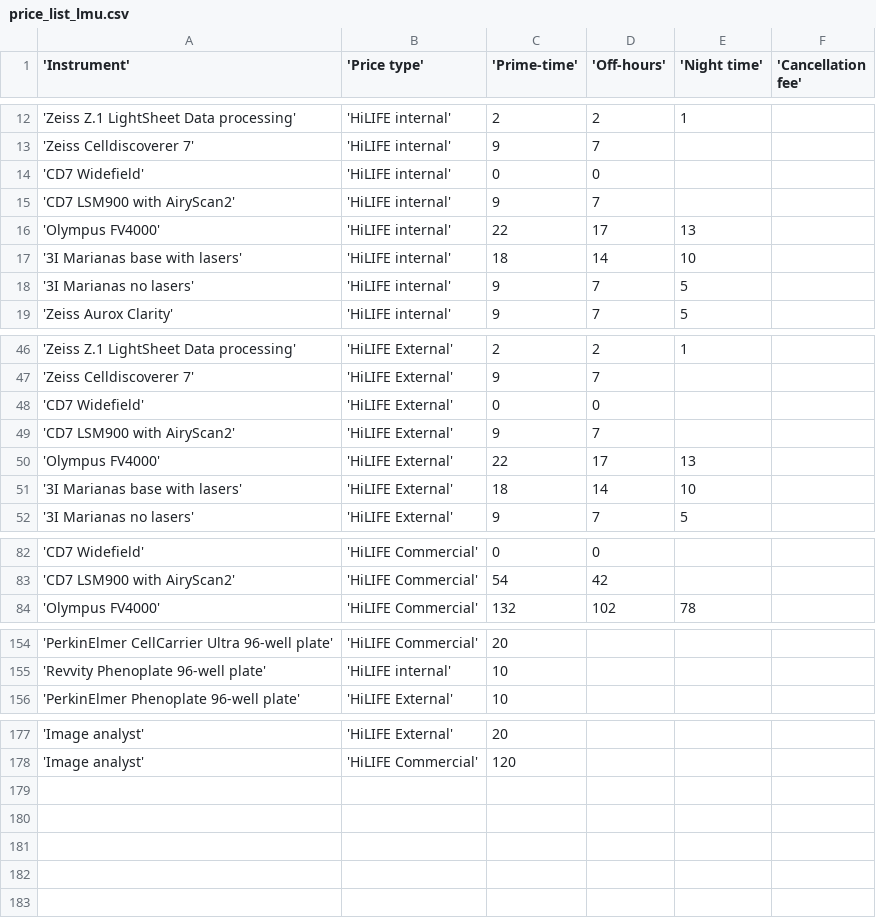
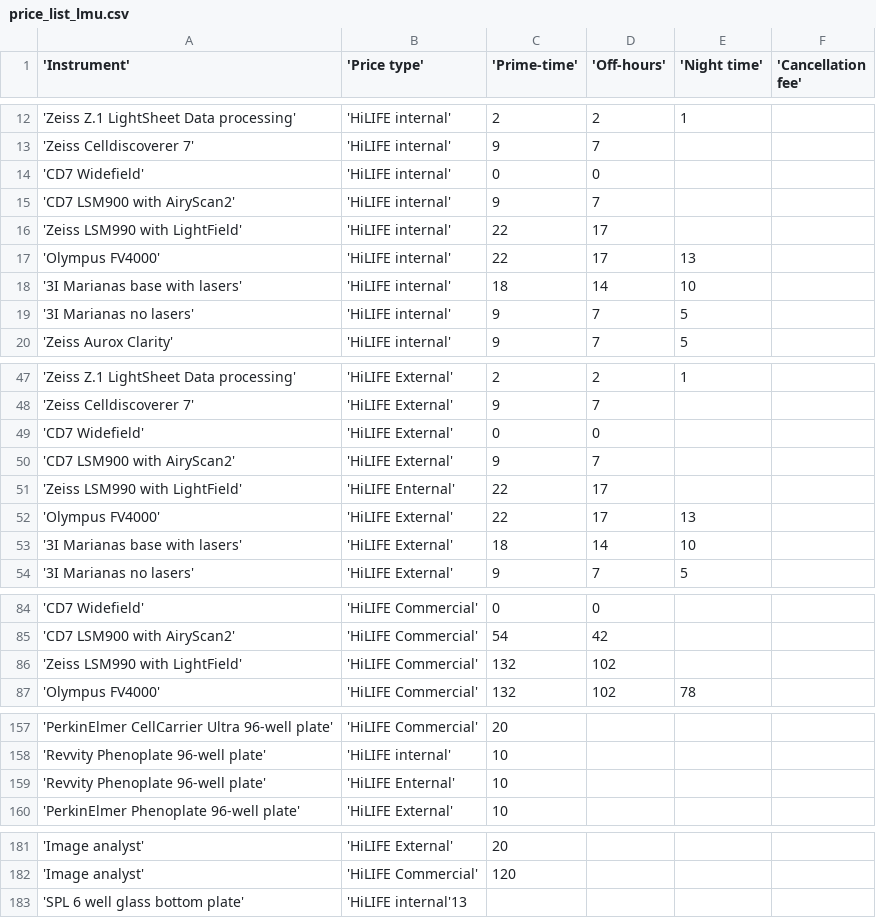
Before and after one commit to UH-LMU/Open_IRIS_tools, a CSV file: price_list_lmu.csv, drawn as a sheet; only a part is shown, gaps mark what is left out; the diff names each change by its address in the sheet, - before the commit and + after, or states it on an @@ line.

Commit message:
Update price_list_lmu.csv
Added LSM990, Greiner Sensoplate Plus

```diff
--- a/price_list_lmu.csv
+++ b/price_list_lmu.csv
+row 16: 'Zeiss LSM990 with LightField' | 'HiLIFE internal' | 22 | 17
+row 51: 'Zeiss LSM990 with LightField' | 'HiLIFE Enternal' | 22 | 17
+row 86: 'Zeiss LSM990 with LightField' | 'HiLIFE Commercial' | 132 | 102
+row 159: 'Revvity Phenoplate 96-well plate' | 'HiLIFE Enternal' | 10
+row 183: 'SPL 6 well glass bottom plate' | 'HiLIFE internal'13
```
